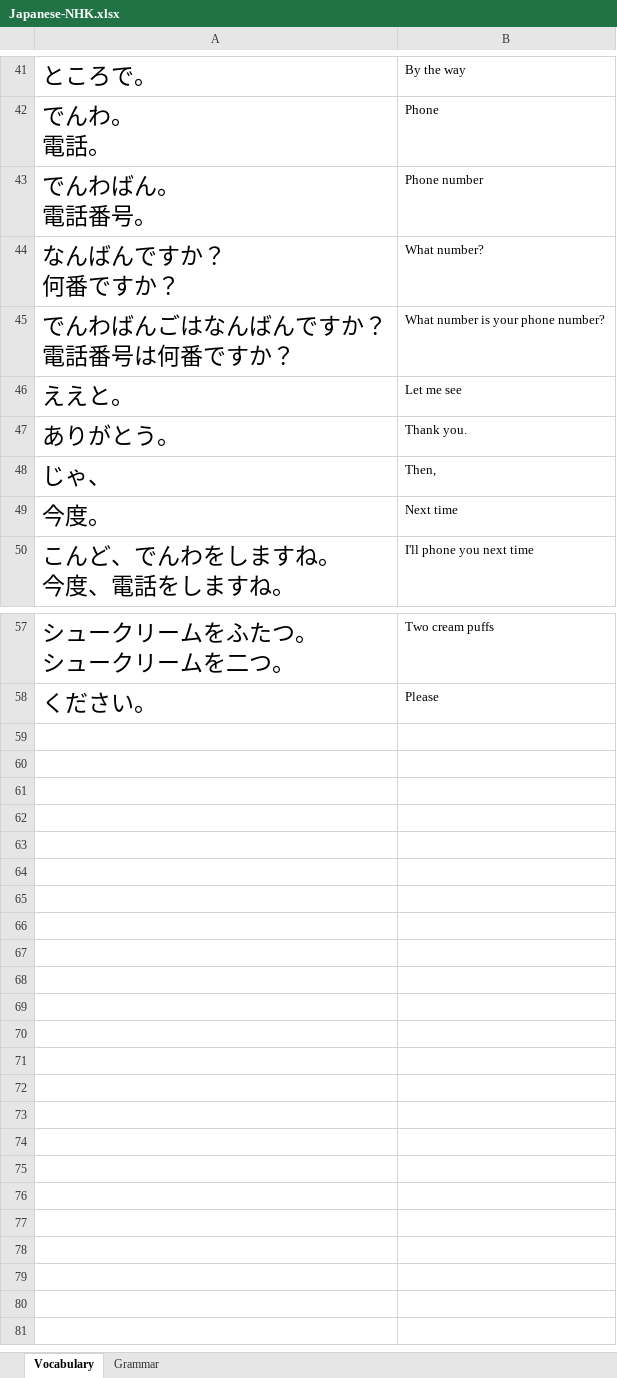
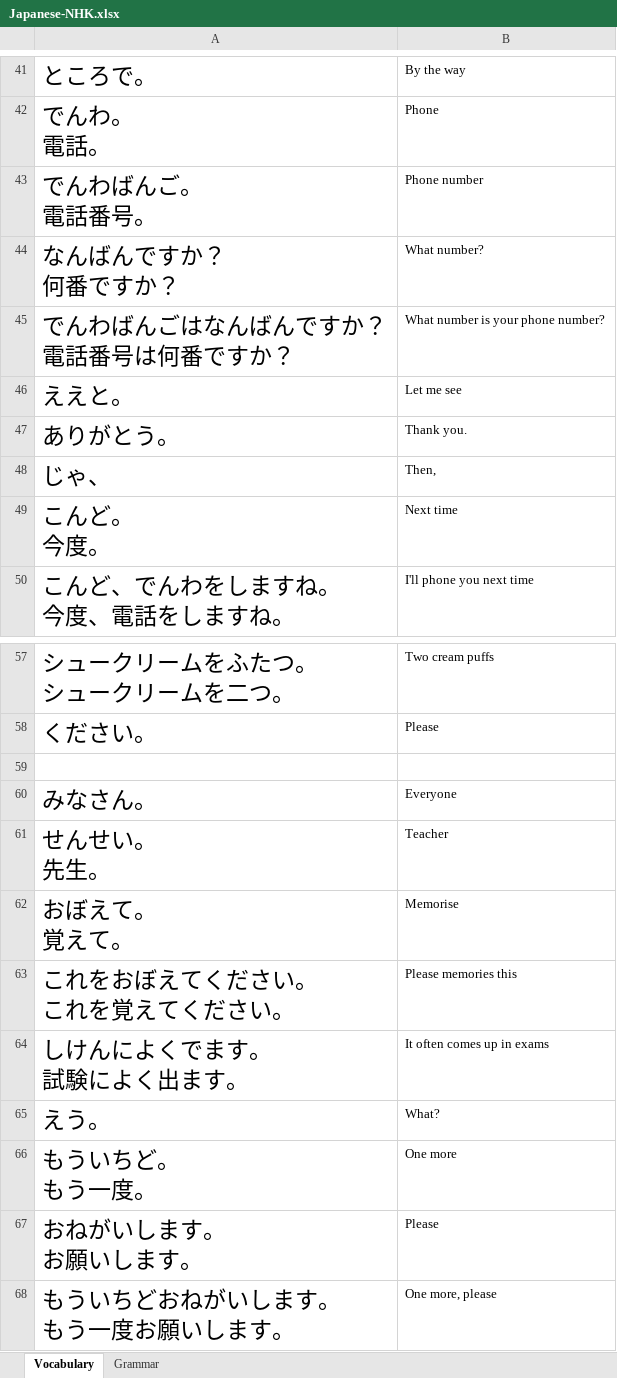
Before and after one commit to TienVNguyen/Japanese, an Excel workbook: Japanese-NHK.xlsx, sheet Vocabulary, drawn as a sheet; only a part is shown, gaps mark what is left out; values as stored, in another font and other column widths than the file's, no borders; ↵ is a line break in a cell; the diff names each change by its address in the sheet, - before the commit and + after, or states it on an @@ line.

```diff
--- a/Japanese-NHK.xlsx (sheet Vocabulary)
+++ b/Japanese-NHK.xlsx (sheet Vocabulary)
-A43: でんわばん。 ↵ 電話番号。
+A43: でんわばんご。 ↵ 電話番号。
-A49: 今度。
+A49: こんど。 ↵ 今度。
+row 59: (empty)
+row 60: みなさん。 | Everyone
+row 61: せんせい。 ↵ 先生。 | Teacher
+row 62: おぼえて。 ↵ 覚えて。 | Memorise
+row 63: これをおぼえてください。 ↵ これを覚えてください。 | Please memories this
+row 64: しけんによくでます。 ↵ 試験によく出ます。 | It often comes up in exams
+row 65: えう。 | What?
+row 66: もういちど。 ↵ もう一度。 | One more
+row 67: おねがいします。 ↵ お願いします。 | Please
+row 68: もういちどおねがいします。 ↵ もう一度お願いします。 | One more, please
```
Also changed, not shown: sheet Grammar.
